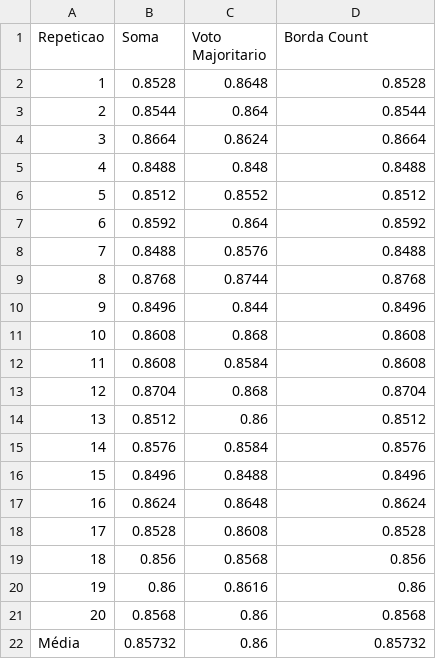
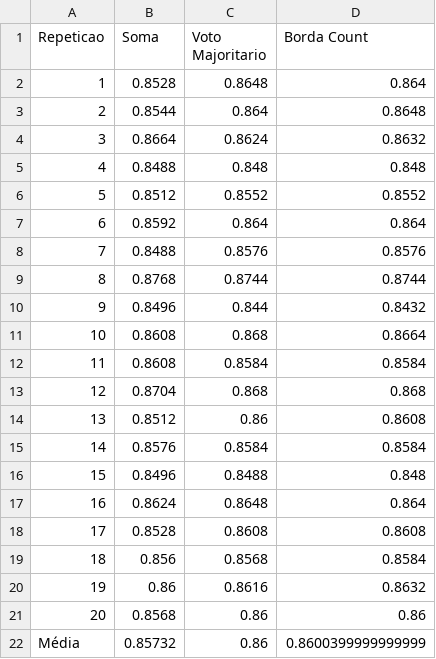
Before and after one commit to brunomaion/TrabAM, a CSV file: Votos.csv, drawn as a sheet.

```diff
--- a/Votos.csv
+++ b/Votos.csv
@@ -1,22 +1,22 @@
 Repeticao;Soma;Voto Majoritario;Borda Count
-1;0.8528;0.8648;0.8528
-2;0.8544;0.864;0.8544
-3;0.8664;0.8624;0.8664
-4;0.8488;0.848;0.8488
-5;0.8512;0.8552;0.8512
-6;0.8592;0.864;0.8592
-7;0.8488;0.8576;0.8488
-8;0.8768;0.8744;0.8768
-9;0.8496;0.844;0.8496
-10;0.8608;0.868;0.8608
-11;0.8608;0.8584;0.8608
-12;0.8704;0.868;0.8704
-13;0.8512;0.86;0.8512
-14;0.8576;0.8584;0.8576
-15;0.8496;0.8488;0.8496
-16;0.8624;0.8648;0.8624
-17;0.8528;0.8608;0.8528
-18;0.856;0.8568;0.856
-19;0.86;0.8616;0.86
-20;0.8568;0.86;0.8568
-Média;0.85732;0.86;0.85732
+1;0.8528;0.8648;0.864
+2;0.8544;0.864;0.8648
+3;0.8664;0.8624;0.8632
+4;0.8488;0.848;0.848
+5;0.8512;0.8552;0.8552
+6;0.8592;0.864;0.864
+7;0.8488;0.8576;0.8576
+8;0.8768;0.8744;0.8744
+9;0.8496;0.844;0.8432
+10;0.8608;0.868;0.8664
+11;0.8608;0.8584;0.8584
+12;0.8704;0.868;0.868
+13;0.8512;0.86;0.8608
+14;0.8576;0.8584;0.8584
+15;0.8496;0.8488;0.848
+16;0.8624;0.8648;0.864
+17;0.8528;0.8608;0.8608
+18;0.856;0.8568;0.8584
+19;0.86;0.8616;0.8632
+20;0.8568;0.86;0.86
+Média;0.85732;0.86;0.8600399999999999
```
Also changed, not shown: 4 other files.
